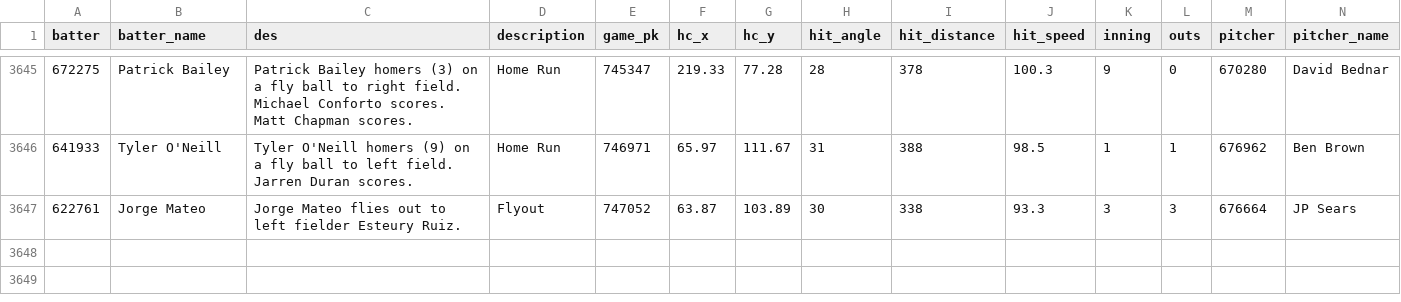
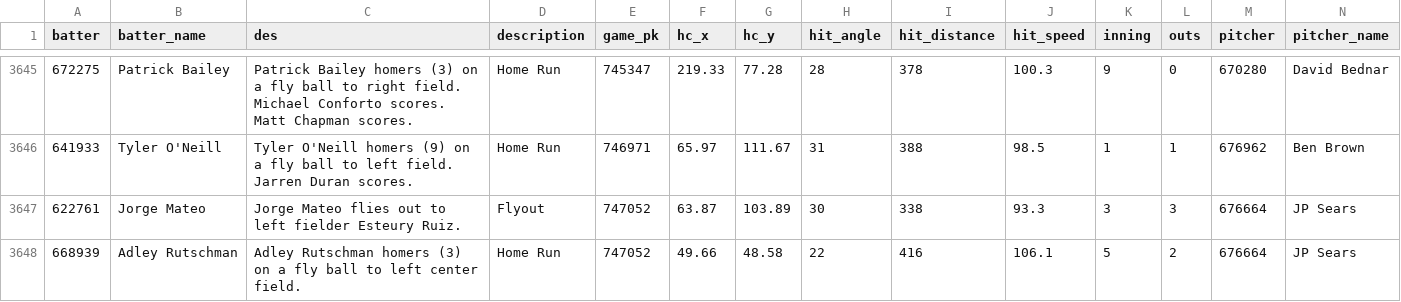
Before and after one commit to NimbleValley/home-run-api, a CSV file: site/data/2024.csv, drawn as a sheet; only a part is shown, gaps mark what is left out; rows hold the shown columns only; the diff names each change by its address in the sheet, - before the commit and + after, or states it on an @@ line.

Commit message:
Upload data

```diff
--- a/site/data/2024.csv
+++ b/site/data/2024.csv
+row 3648: 668939 | Adley Rutschman | Adley Rutschman homers (3) on a fly ball to left center field. | Home Run | 747052 | 49.66 | 48.58 | 22 | 416 | 106.1 | 5 | 2 | 676664 | JP Sears
```
Also changed, not shown: 44 other files.
